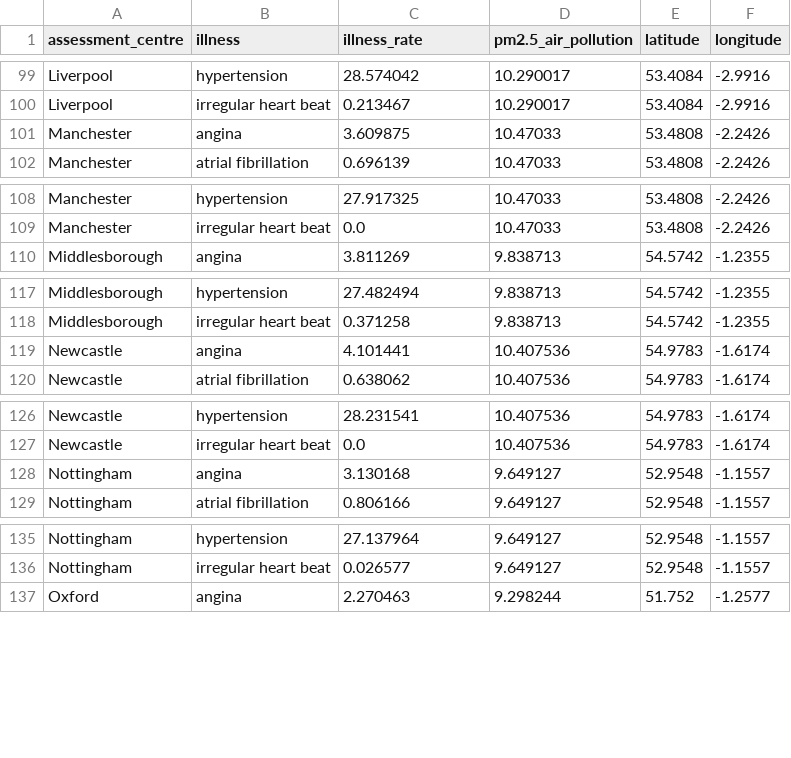
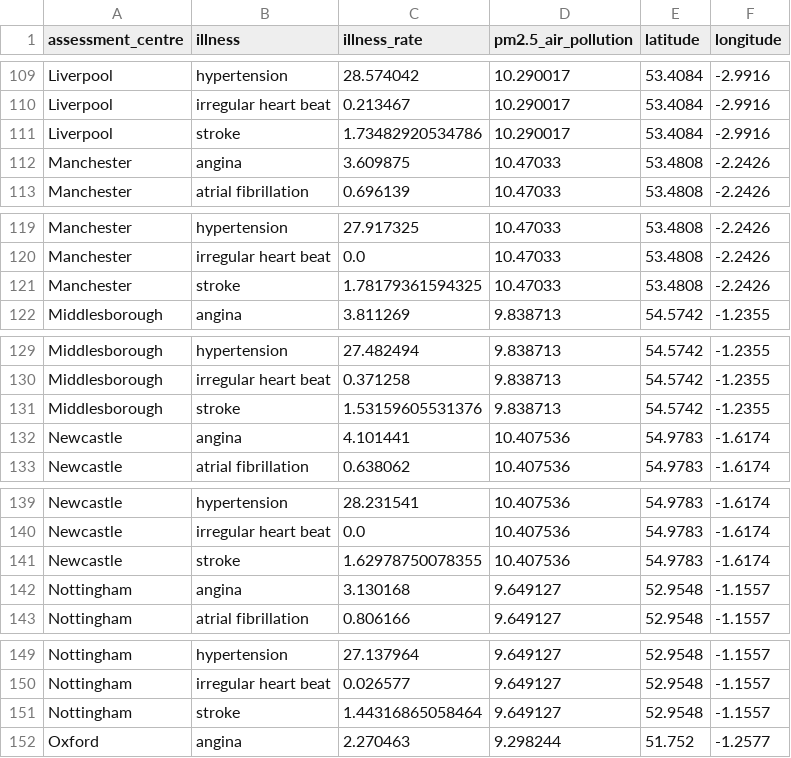
Before and after one commit to fredrikalsen/CardioVasc, a CSV file: CardioVascular/public/data/heart_disease_rates.csv, drawn as a sheet; only a part is shown, gaps mark what is left out; the diff covers the shown part only.

Commit message:
added stroke to data

```diff
--- a/CardioVascular/public/data/heart_disease_rates.csv
+++ b/CardioVascular/public/data/heart_disease_rates.csv
@@ -100,2 +110,3 @@ Liverpool,hypertension,28.574042,10.290017,53.4084,-2.9916
 Liverpool,irregular heart beat,0.213467,10.290017,53.4084,-2.9916
+Liverpool,stroke,1.73482920534786,10.290017,53.4084,-2.9916
 Manchester,angina,3.609875,10.47033,53.4808,-2.2426
@@ -109,2 +120,3 @@ Manchester,hypertension,27.917325,10.47033,53.4808,-2.2426
 Manchester,irregular heart beat,0.0,10.47033,53.4808,-2.2426
+Manchester,stroke,1.78179361594325,10.47033,53.4808,-2.2426
 Middlesborough,angina,3.811269,9.838713,54.5742,-1.2355
@@ -118,2 +130,3 @@ Middlesborough,hypertension,27.482494,9.838713,54.5742,-1.2355
 Middlesborough,irregular heart beat,0.371258,9.838713,54.5742,-1.2355
+Middlesborough,stroke,1.53159605531376,9.838713,54.5742,-1.2355
 Newcastle,angina,4.101441,10.407536,54.9783,-1.6174
@@ -127,2 +140,3 @@ Newcastle,hypertension,28.231541,10.407536,54.9783,-1.6174
 Newcastle,irregular heart beat,0.0,10.407536,54.9783,-1.6174
+Newcastle,stroke,1.62978750078355,10.407536,54.9783,-1.6174
 Nottingham,angina,3.130168,9.649127,52.9548,-1.1557
@@ -136,2 +150,3 @@ Nottingham,hypertension,27.137964,9.649127,52.9548,-1.1557
 Nottingham,irregular heart beat,0.026577,9.649127,52.9548,-1.1557
+Nottingham,stroke,1.44316865058464,9.649127,52.9548,-1.1557
 Oxford,angina,2.270463,9.298244,51.752,-1.2577
```
Also changed, not shown: 17 added rows elsewhere in this file.
